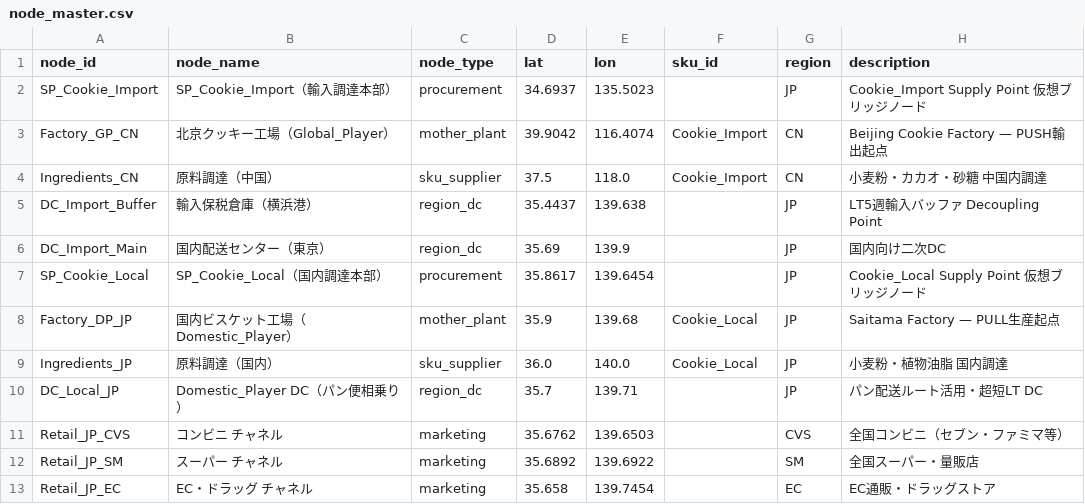
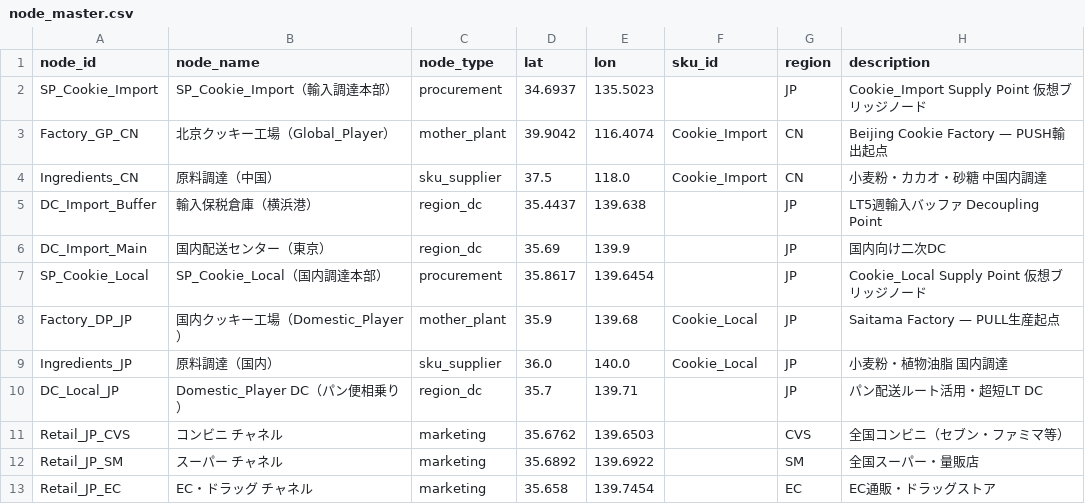
Before and after one commit to Yasushi-Osugi/wom_v1r0m0, a CSV file: data/sample/Cookie-jp-2026/node_master.csv, drawn as a sheet.

```diff
--- a/data/sample/Cookie-jp-2026/node_master.csv
+++ b/data/sample/Cookie-jp-2026/node_master.csv
@@ -7,3 +7,3 @@ DC_Import_Main,国内配送センター（東京）,region_dc,35.69,139.9,,JP,
 SP_Cookie_Local,SP_Cookie_Local（国内調達本部）,procurement,35.8617,139.6454,,JP,Cookie_Local Supply Point 仮想ブリッジノード
-Factory_DP_JP,国内ビスケット工場（Domestic_Player）,mother_plant,35.9,139.68,Cookie_Local,JP,Saitama Factory — PULL生産起点
+Factory_DP_JP,国内クッキー工場（Domestic_Player）,mother_plant,35.9,139.68,Cookie_Local,JP,Saitama Factory — PULL生産起点
 Ingredients_JP,原料調達（国内）,sku_supplier,36.0,140.0,Cookie_Local,JP,小麦粉・植物油脂 国内調達
```
Also changed, not shown: data/sample/Cookie-jp-2026/edge_cost_master.csv, data/sample/Cookie-jp-2026/sc_tree_master.csv, 4 other files.
